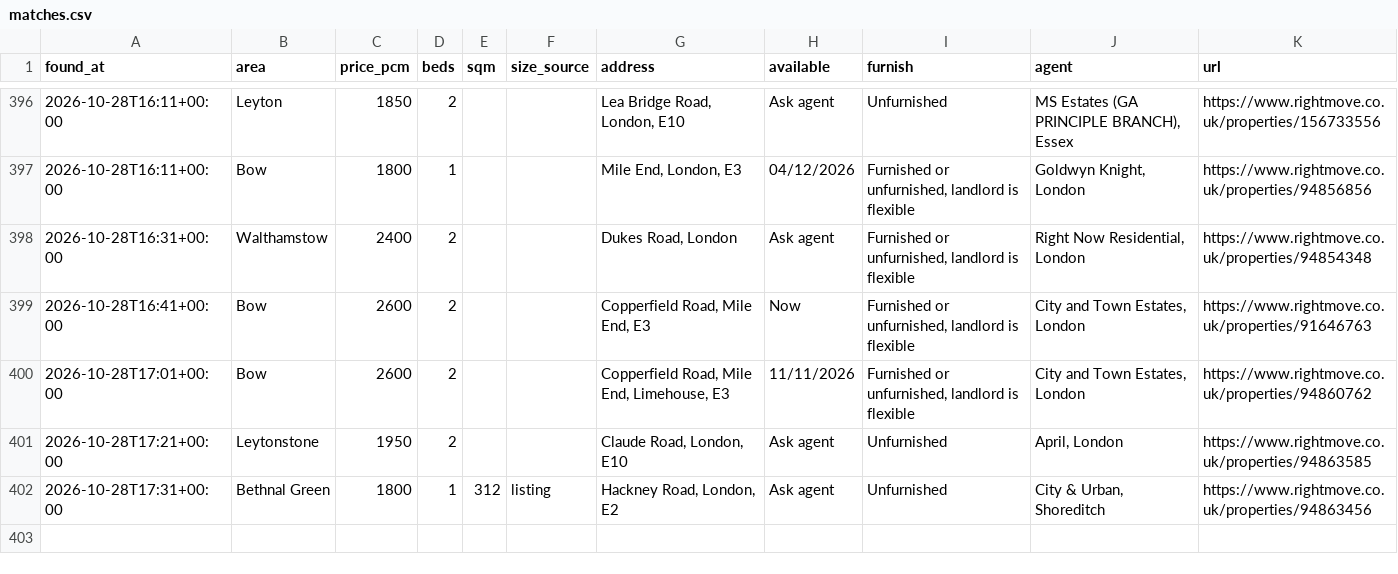
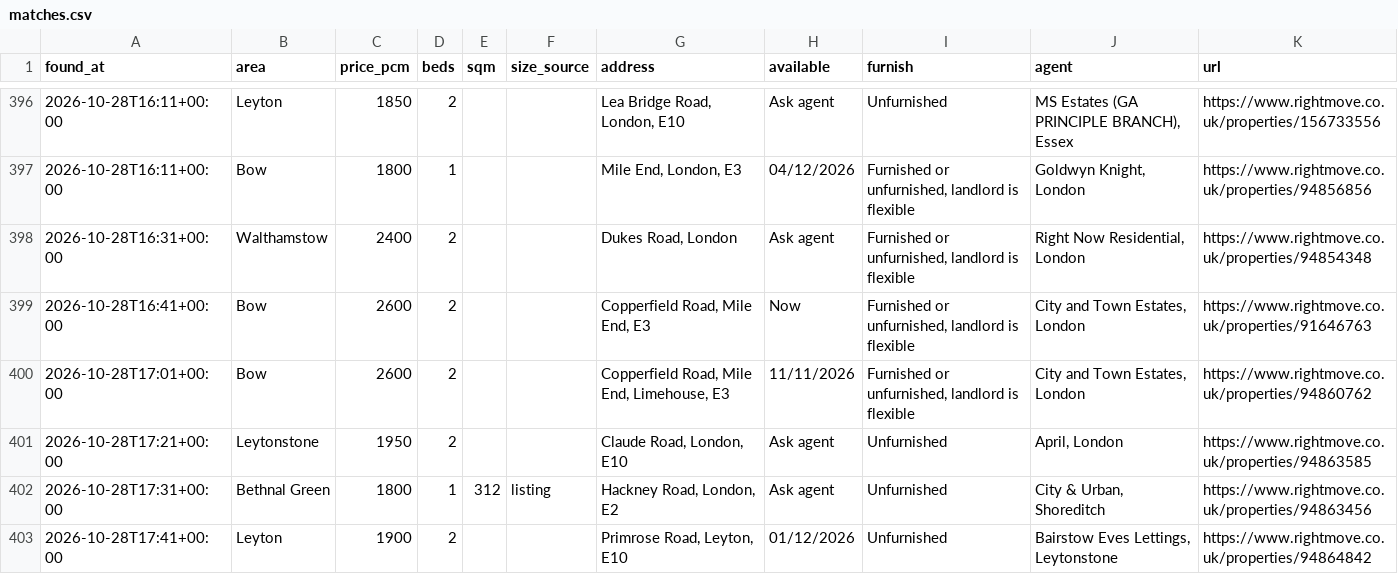
Before and after one commit to SBAIPEGSUE/flat-watch, a CSV file: matches.csv, drawn as a sheet; only a part is shown, gaps mark what is left out.

```diff
--- a/matches.csv
+++ b/matches.csv
@@ -402 +402,2 @@ found_at,area,price_pcm,beds,sqm,size_source,address,available,furnish,agent,url
 2026-10-28T17:31+00:00,Bethnal Green,1800,1,312,listing,"Hackney Road, London, E2",Ask agent,Unfurnished,"City & Urban, Shoreditch",https://www.rightmove.co.uk/properties/94863456
+2026-10-28T17:41+00:00,Leyton,1900,2,,,"Primrose Road, Leyton, E10",01/12/2026,Unfurnished,"Bairstow Eves Lettings, Leytonstone",https://www.rightmove.co.uk/properties/94864842
```
Also changed, not shown: 1 other file.
